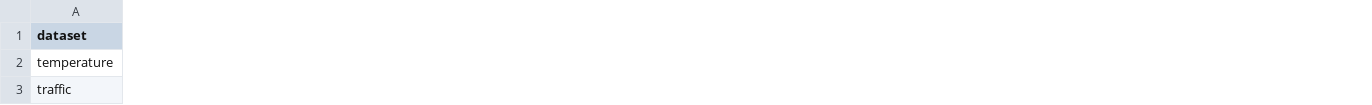
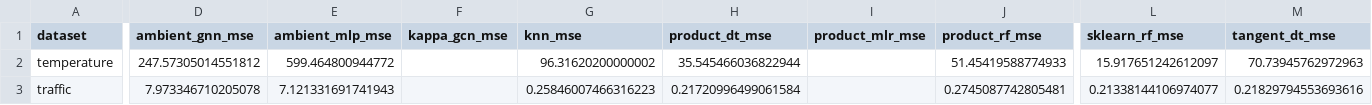
Before and after one commit to dydact/manify, a TSV file: data/results_icml_revision/regression_nn_empirical.tsv, drawn as a sheet; only a part is shown, gaps mark what is left out; the diff covers the shown part only; the diff names each change by its address in the sheet, - before the commit and + after, or states it on an @@ line.

```diff
--- a/data/results_icml_revision/regression_nn_empirical.tsv
+++ b/data/results_icml_revision/regression_nn_empirical.tsv
+column D (ambient_gnn_mse), rows 2-3: 247.57305014551812 | 7.973346710205078
+column E (ambient_mlp_mse), rows 2-3: 599.464800944772 | 7.121331691741943
+column F (kappa_gcn_mse), empty
+column G (knn_mse), rows 2-3: 96.31620200000002 | 0.25846007466316223
+column H (product_dt_mse), rows 2-3: 35.545466036822944 | 0.21720996499061584
+column I (product_mlr_mse), empty
+column J (product_rf_mse), rows 2-3: 51.45419588774933 | 0.2745087742805481
+column L (sklearn_rf_mse), rows 2-3: 15.917651242612097 | 0.21338144106974077
+column M (tangent_dt_mse), rows 2-3: 70.73945762972963 | 0.21829794553693616
```
Also changed, not shown: 27 added columns and 6 edited cells elsewhere in this file, data/results_icml_revision/classification_nn_empirical.tsv, data/results_icml_revision/classification_nn_graph.tsv, 10 other files.
